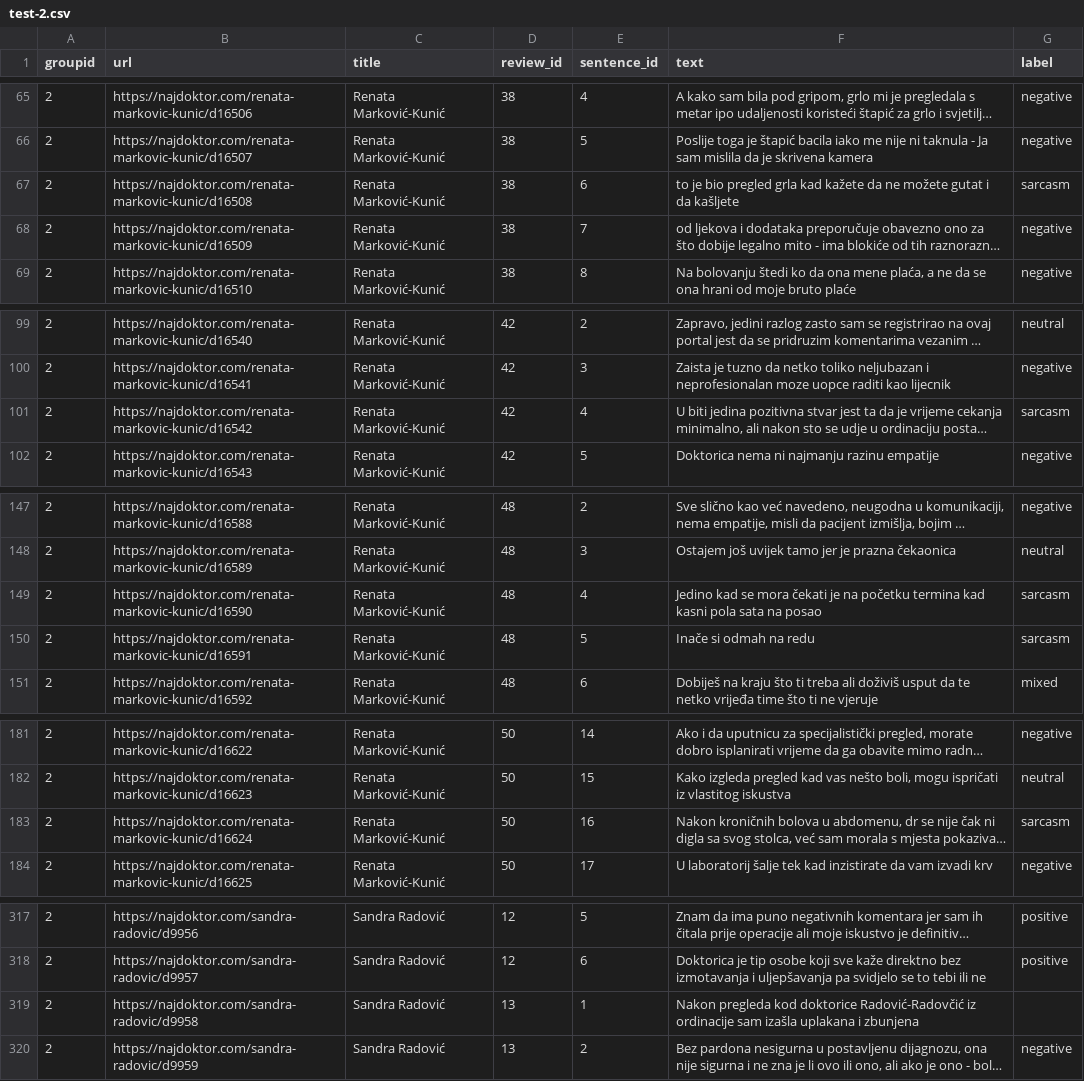
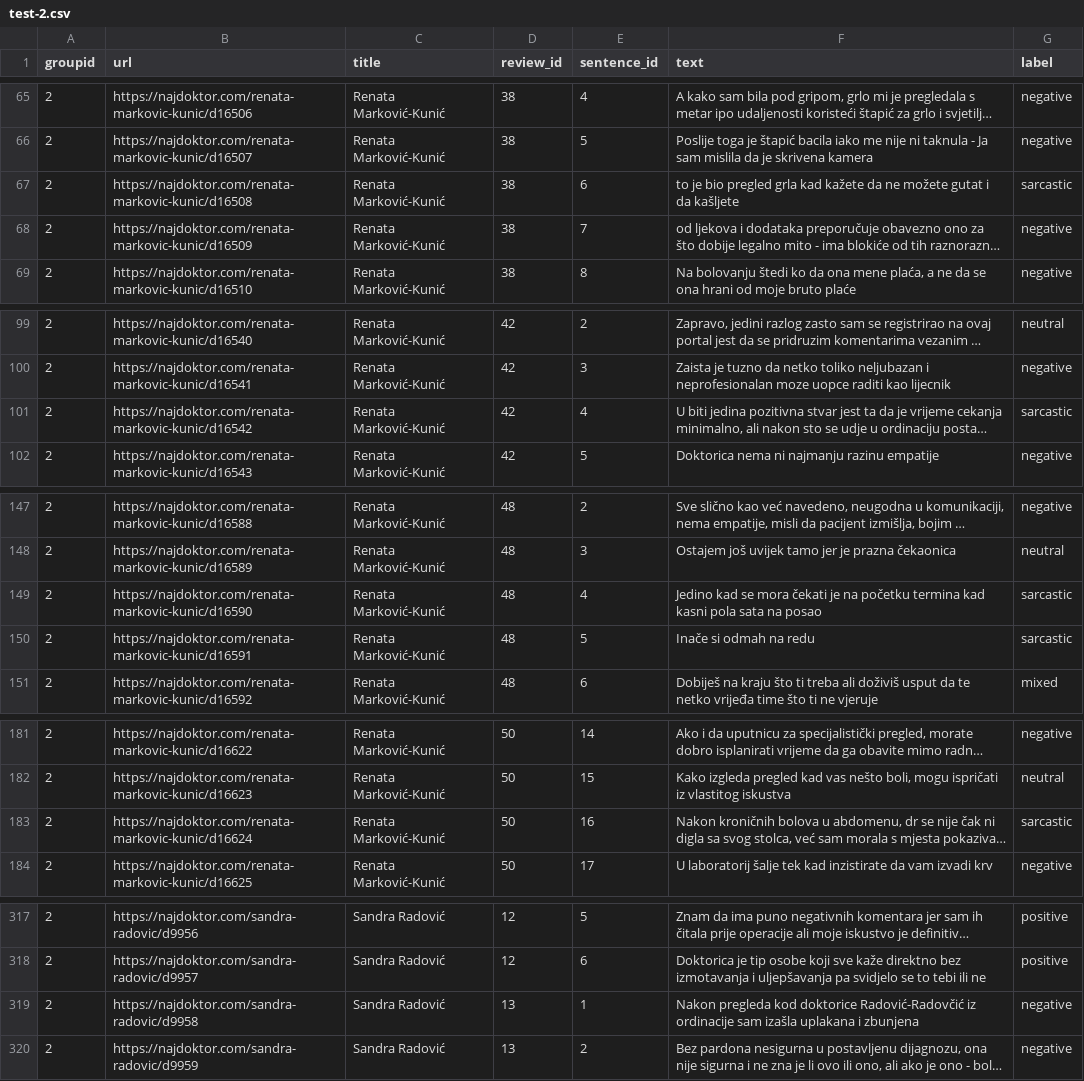
Before and after one commit to xSentilytics/Sentilytics, a CSV file: korpus/test-2.csv, drawn as a sheet; only a part is shown, gaps mark what is left out; long unchanged cells end in …; the diff covers the shown part only; the diff names each change by its address in the sheet, - before the commit and + after, or states it on an @@ line.

Commit message:
Update korpus and models

```diff
--- a/korpus/test-2.csv
+++ b/korpus/test-2.csv
-G67 (label): sarcasm
+G67 (label): sarcastic
-G101 (label): sarcasm
+G101 (label): sarcastic
-G149:G150 (label): sarcasm
+G149:G150 (label): sarcastic
-G183 (label): sarcasm
+G183 (label): sarcastic
-G319 (label): (empty)
+G319 (label): negative
```
Also changed, not shown: 1 edited cell elsewhere in this file, 9 other files.
